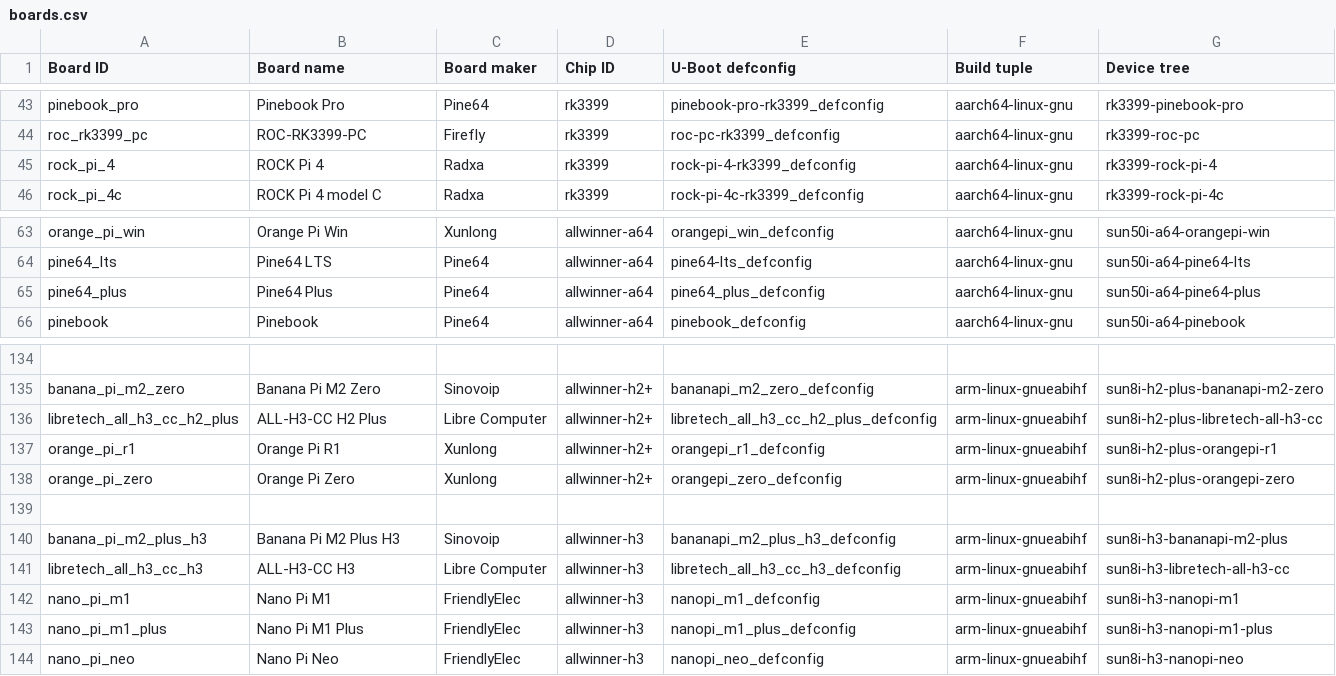
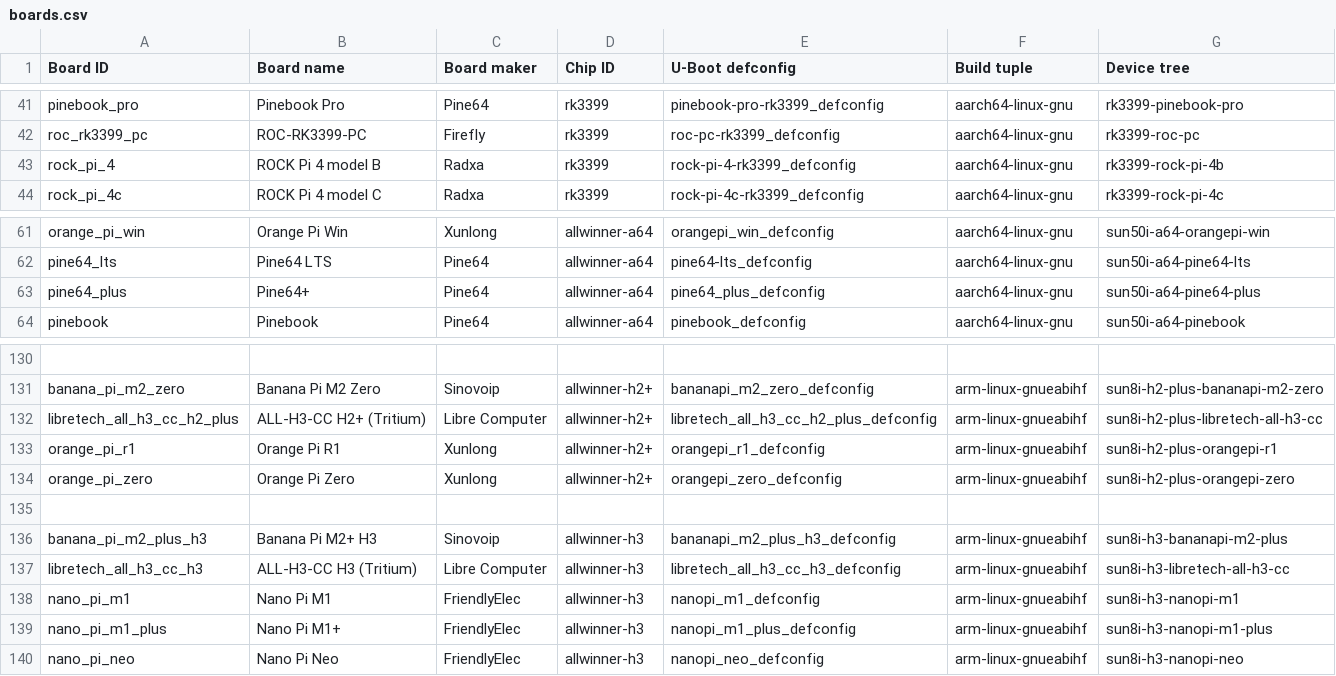
Before and after one commit to johang/sd-card-images, a CSV file: boards.csv, drawn as a sheet; only a part is shown, gaps mark what is left out; addresses are those after the commit; the diff covers the shown part only; the diff names each change by its address in the sheet, - before the commit and + after, or states it on an @@ line.

Commit message:
boards: Cleanup
* Use rpi_arm64_defconfig for RPi ARM64 boards
* Add RPi 400, Zero 2 W
* Remove RPi Compute Module boards (U-Boot bugs)
* Remove rk3288_evb (not supported by Debian/Ubuntu)
* Remove nanopi_m4_2gb (not supported by Debian/Ubuntu)
* Remove mele_m5 (not supported by Debian/Ubuntu)
* Remove msi_primo73 (not supported by Debian/Ubuntu)
* Minor board name changes

```diff
--- a/boards.csv
+++ b/boards.csv
-B43 (Board name): ROCK Pi 4
+B43 (Board name): ROCK Pi 4 model B
-G43 (Device tree): rk3399-rock-pi-4
+G43 (Device tree): rk3399-rock-pi-4b
-B63 (Board name): Pine64 Plus
+B63 (Board name): Pine64+
-B132 (Board name): ALL-H3-CC H2 Plus
+B132 (Board name): ALL-H3-CC H2+ (Tritium)
-B136 (Board name): Banana Pi M2 Plus H3
+B136 (Board name): Banana Pi M2+ H3
-B137 (Board name): ALL-H3-CC H3
+B137 (Board name): ALL-H3-CC H3 (Tritium)
-B139 (Board name): Nano Pi M1 Plus
+B139 (Board name): Nano Pi M1+
```
Also changed, not shown: 1 added row, 5 removed rows and 8 edited cells elsewhere in this file.
